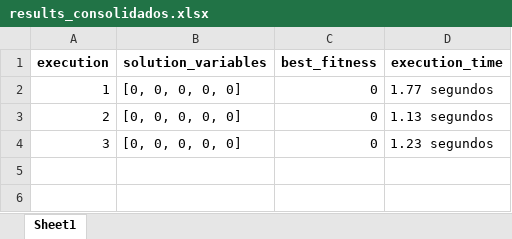
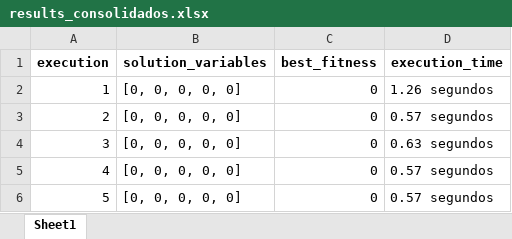
Before and after one commit to PedroVic12/Repopulation-With-Elite-Set, an Excel workbook: src/output/results_consolidados.xlsx, sheet Sheet1, drawn as a sheet; values as stored, in another font and other column widths than the file's, no borders; the diff names each change by its address in the sheet, - before the commit and + after, or states it on an @@ line.

```diff
--- a/src/output/results_consolidados.xlsx (sheet Sheet1)
+++ b/src/output/results_consolidados.xlsx (sheet Sheet1)
-D2 (execution_time): 1.77 segundos
+D2 (execution_time): 1.26 segundos
-D3 (execution_time): 1.13 segundos
+D3 (execution_time): 0.57 segundos
-D4 (execution_time): 1.23 segundos
+D4 (execution_time): 0.63 segundos
+row 5: 4 | [0, 0, 0, 0, 0] | 0 | 0.57 segundos
+row 6: 5 | [0, 0, 0, 0, 0] | 0 | 0.57 segundos
```
Also changed, not shown: src/output/pop_final.xlsx, 18 other files.
